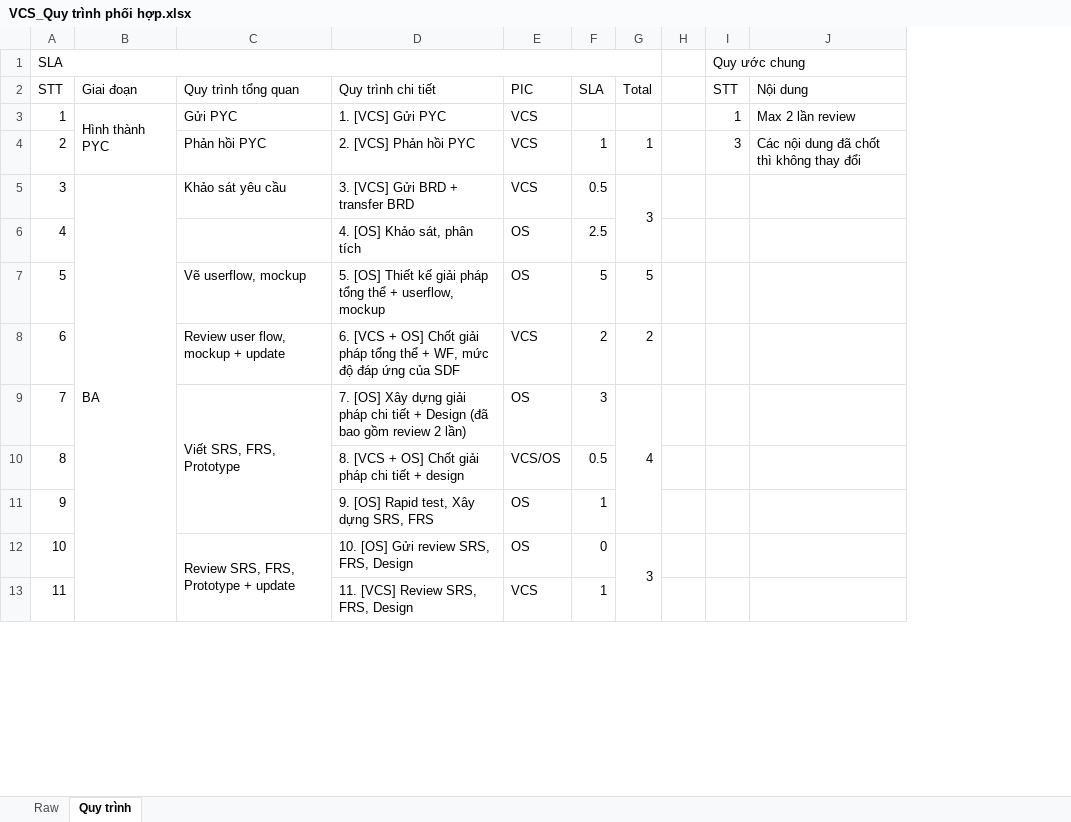
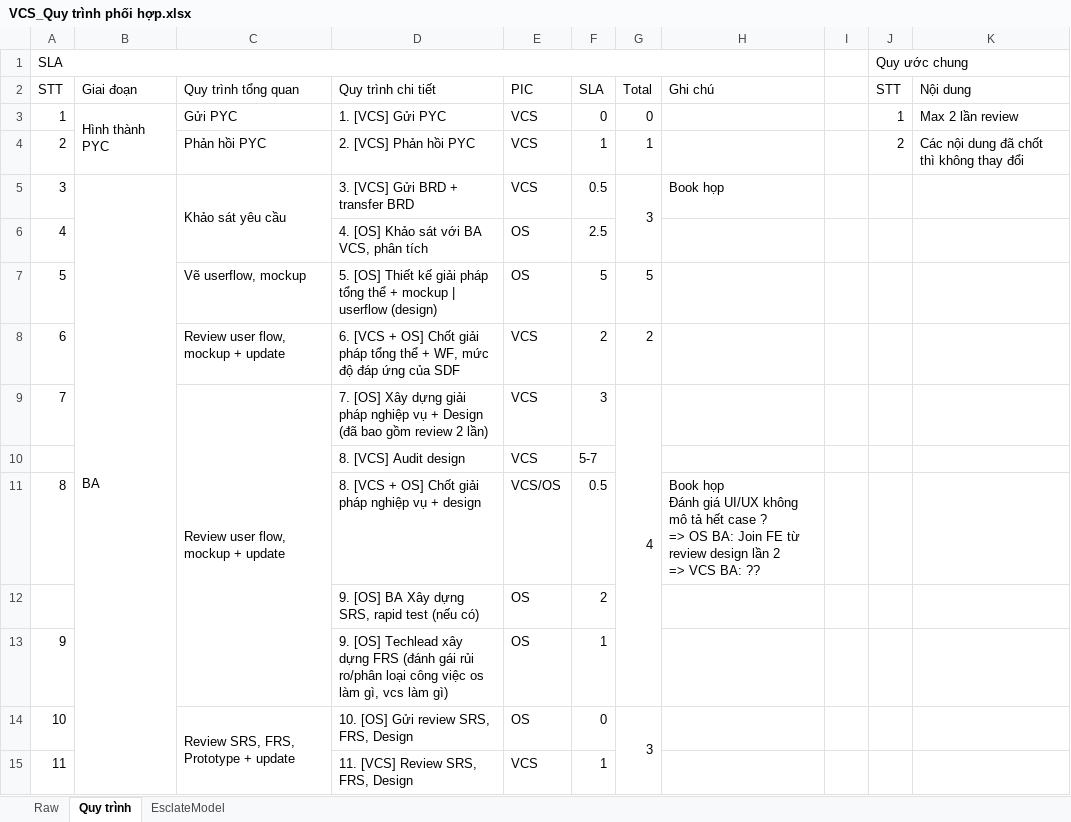
Before and after one commit to Ducdong94/share, an Excel workbook: VCS_Quy trình phối hợp.xlsx, sheet Quy trình, drawn as a sheet; only a part is shown; values as stored, in another font and other column widths than the file's, no cell formats; addresses are those after the commit; ↵ is a line break in a cell; the diff covers the shown part only; the diff names each change by its address in the sheet, - before the commit and + after, or states it on an @@ line.

Commit message:
Add files via upload

```diff
--- a/VCS_Quy trình phối hợp.xlsx (sheet Quy trình)
+++ b/VCS_Quy trình phối hợp.xlsx (sheet Quy trình)
+sheet tab: EsclateModel
+column H (Ghi chú), row 5: Book họp; row 11: Book họp ↵ Đánh giá UI/UX không mô tả hết case ? ↵ => OS BA: Join FE từ review design lần 2 ↵ => VCS BA: ??
-F3 (SLA): (empty)
+F3 (SLA): 0
-G3 (Total): (empty)
+G3 (Total): 0
-J4 (STT): 3
+J4 (STT): 2
+C5:C6 merged
-D6 (Quy trình chi tiết): 4. [OS] Khảo sát, phân tích
+D6 (Quy trình chi tiết): 4. [OS] Khảo sát với BA VCS, phân tích
-D7 (Quy trình chi tiết): …thể + userflow, mockup
+D7 (Quy trình chi tiết): …thể + mockup | userflow (design)
-C9 (Quy trình tổng quan): Viết SRS, FRS, Prototype
+C9 (Quy trình tổng quan): Review user flow, mockup + update
-D9 (Quy trình chi tiết): …giải pháp chi tiết + Design…
+D9 (Quy trình chi tiết): …giải pháp nghiệp vụ + Design…
-E9 (PIC): OS
+E9 (PIC): VCS
+row 10:  |  |  | 8. [VCS] Audit design | VCS | 5-7
-D11 (Quy trình chi tiết): …giải pháp chi tiết + design
+D11 (Quy trình chi tiết): …giải pháp nghiệp vụ + design
+row 12:  |  |  | 9. [OS] BA Xây dựng SRS, rapid test (nếu có) | OS | 2
-D13 (Quy trình chi tiết): 9. [OS] Rapid test, Xây dựng SRS, FRS
+D13 (Quy trình chi tiết): 9. [OS] Techlead xây dựng FRS (đánh gái rủi ro/phân loại công việc os làm gì, vcs làm gì)
```
Also changed, not shown: 1 added row, 1 removed row, 13 edited cells and merged cells elsewhere in this sheet, cell formats, charts or pictures.
